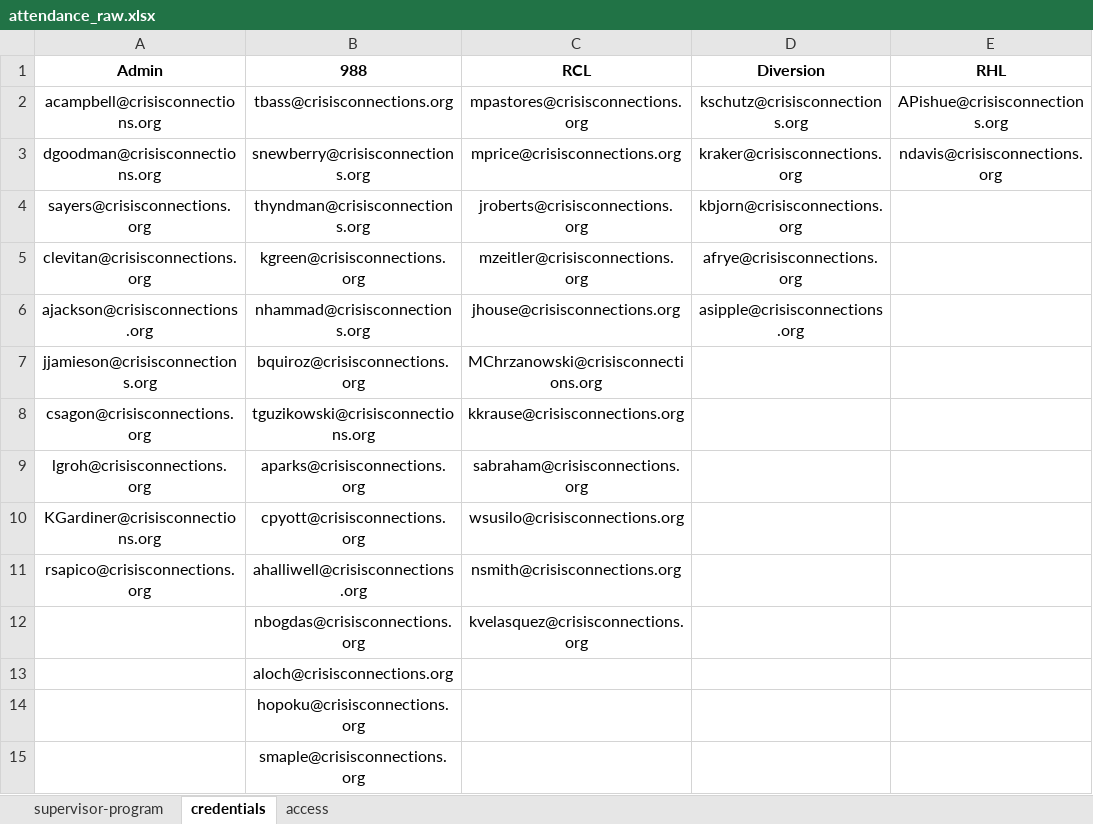
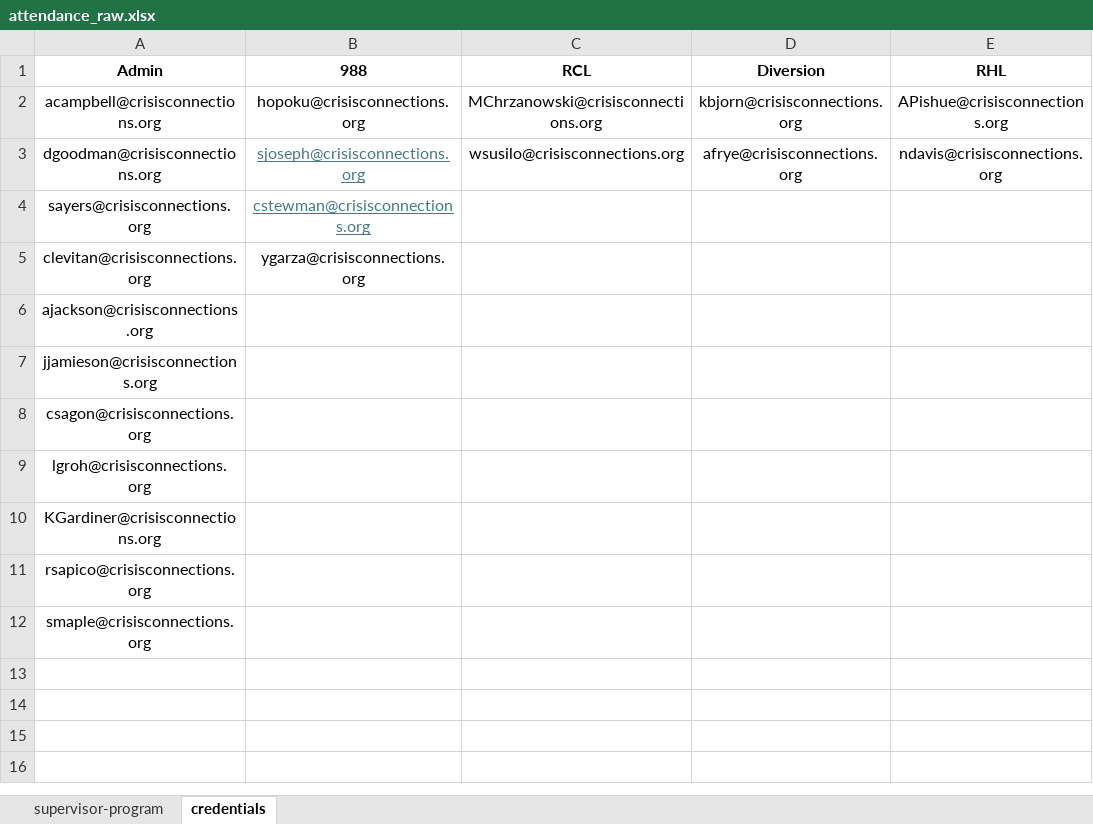
Before and after one commit to cc-kpi-analytics/cc-att-dashboard, an Excel workbook: attendance_raw.xlsx, sheet credentials, drawn as a sheet; values as stored, in another font and other column widths than the file's, no borders; removed rows and columns are numbered as before the commit, all else as after; the diff names each change by its address in the sheet, - before the commit and + after, or states it on an @@ line.

Commit message:
Add files via upload

```diff
--- a/attendance_raw.xlsx (sheet credentials)
+++ b/attendance_raw.xlsx (sheet credentials)
-sheet tab: access
-B2 (988): tbass@crisisconnections.org
+B2 (988): hopoku@crisisconnections.org
-C2 (RCL): mpastores@crisisconnections.org
+C2 (RCL): MChrzanowski@crisisconnections.org
-D2 (Diversion): kschutz@crisisconnections.org
+D2 (Diversion): kbjorn@crisisconnections.org
-B3 (988): snewberry@crisisconnections.org
+B3 (988): sjoseph@crisisconnections.org
@@ B3:B4 underline: off → on, text colour: black → #467886 @@
-C3 (RCL): mprice@crisisconnections.org
+C3 (RCL): wsusilo@crisisconnections.org
-D3 (Diversion): kraker@crisisconnections.org
+D3 (Diversion): afrye@crisisconnections.org
-B4 (988): thyndman@crisisconnections.org
+B4 (988): cstewman@crisisconnections.org
-C4 (RCL): jroberts@crisisconnections.org
+C4 (RCL): (empty)
-D4 (Diversion): kbjorn@crisisconnections.org
+D4 (Diversion): (empty)
-B5 (988): kgreen@crisisconnections.org
+B5 (988): ygarza@crisisconnections.org
-C5 (RCL): mzeitler@crisisconnections.org
+C5 (RCL): (empty)
-D5 (Diversion): afrye@crisisconnections.org
+D5 (Diversion): (empty)
-B6 (988): nhammad@crisisconnections.org
+B6 (988): (empty)
-C6 (RCL): jhouse@crisisconnections.org
+C6 (RCL): (empty)
-D6 (Diversion): asipple@crisisconnections.org
+D6 (Diversion): (empty)
-B7 (988): bquiroz@crisisconnections.org
+B7 (988): (empty)
-C7 (RCL): MChrzanowski@crisisconnections.org
+C7 (RCL): (empty)
-B8 (988): tguzikowski@crisisconnections.org
+B8 (988): (empty)
-C8 (RCL): kkrause@crisisconnections.org
+C8 (RCL): (empty)
-B9 (988): aparks@crisisconnections.org
+B9 (988): (empty)
-C9 (RCL): sabraham@crisisconnections.org
+C9 (RCL): (empty)
-B10 (988): cpyott@crisisconnections.org
+B10 (988): (empty)
-C10 (RCL): wsusilo@crisisconnections.org
+C10 (RCL): (empty)
-B11 (988): ahalliwell@crisisconnections.org
+B11 (988): (empty)
-C11 (RCL): nsmith@crisisconnections.org
+C11 (RCL): (empty)
-row 12:  | nbogdas@crisisconnections.org | kvelasquez@crisisconnections.org
-row 13:  | aloch@crisisconnections.org
-row 14:  | hopoku@crisisconnections.org
-row 15:  | smaple@crisisconnections.org
+row 12: smaple@crisisconnections.org
```
